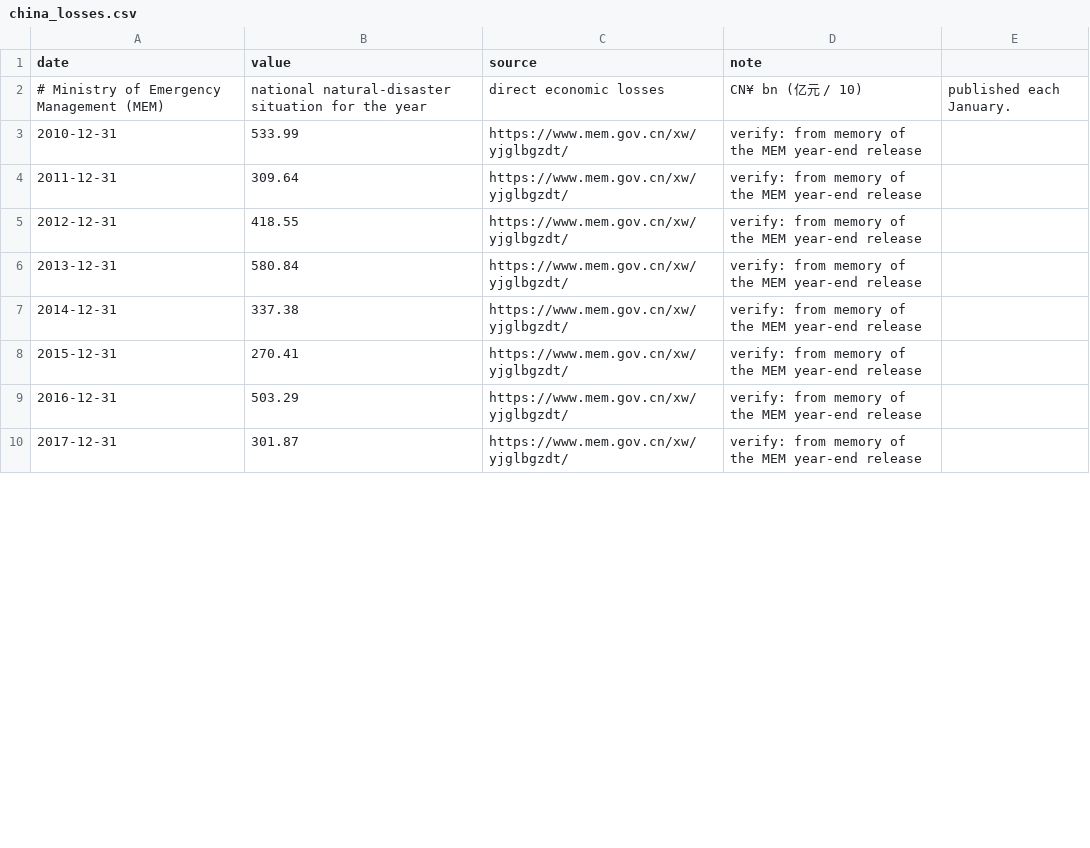
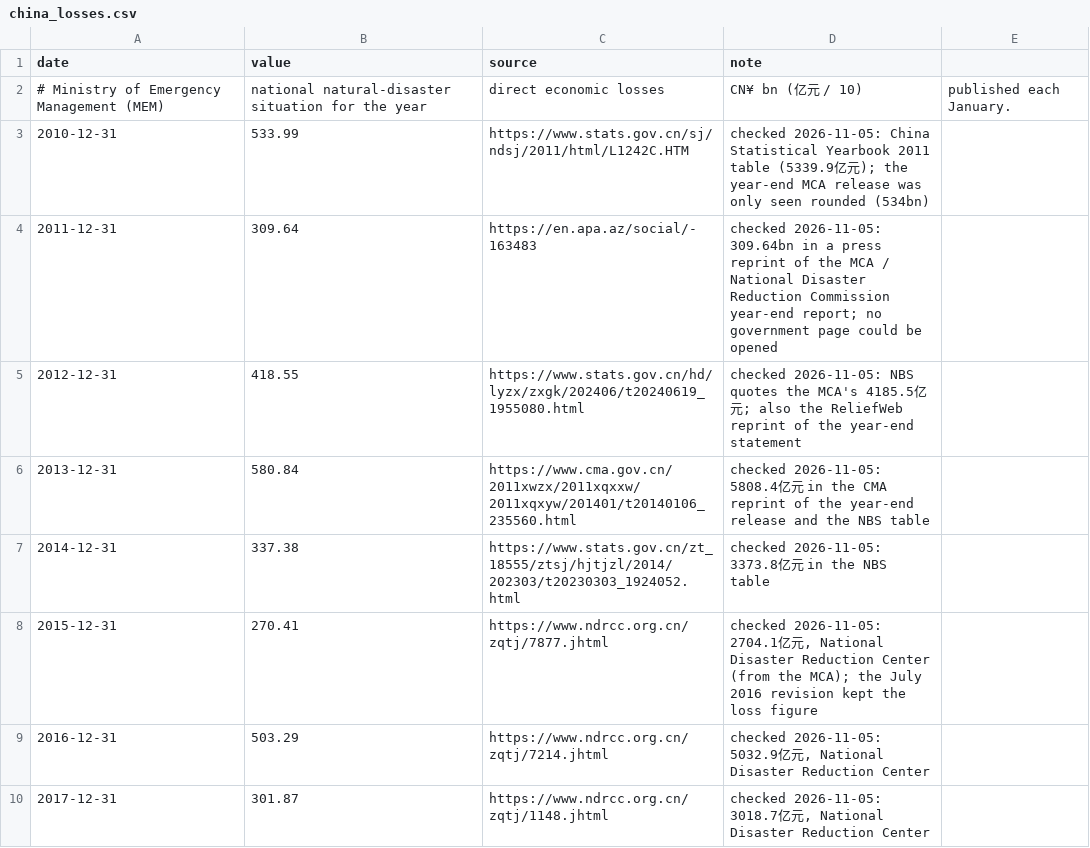
Before and after one commit to mcmarcocheung98-max/dashboards, a CSV file: data/climate/china_losses.csv, drawn as a sheet; only a part is shown; the diff covers the shown part only.

```diff
--- a/data/climate/china_losses.csv
+++ b/data/climate/china_losses.csv
@@ -2,9 +2,9 @@ date,value,source,note
 # Ministry of Emergency Management (MEM), national natural-disaster situation for the year, direct economic losses, CN¥ bn (亿元 / 10), published each January.
-2010-12-31,533.99,https://www.mem.gov.cn/xw/yjglbgzdt/,verify: from memory of the MEM year-end release
-2011-12-31,309.64,https://www.mem.gov.cn/xw/yjglbgzdt/,verify: from memory of the MEM year-end release
-2012-12-31,418.55,https://www.mem.gov.cn/xw/yjglbgzdt/,verify: from memory of the MEM year-end release
-2013-12-31,580.84,https://www.mem.gov.cn/xw/yjglbgzdt/,verify: from memory of the MEM year-end release
-2014-12-31,337.38,https://www.mem.gov.cn/xw/yjglbgzdt/,verify: from memory of the MEM year-end release
-2015-12-31,270.41,https://www.mem.gov.cn/xw/yjglbgzdt/,verify: from memory of the MEM year-end release
-2016-12-31,503.29,https://www.mem.gov.cn/xw/yjglbgzdt/,verify: from memory of the MEM year-end release
-2017-12-31,301.87,https://www.mem.gov.cn/xw/yjglbgzdt/,verify: from memory of the MEM year-end release
+2010-12-31,533.99,https://www.stats.gov.cn/sj/ndsj/2011/html/L1242C.HTM,checked 2026-11-05: China Statistical Yearbook 2011 table (5339.9亿元); the year-end MCA release was only seen rounded (534bn)
+2011-12-31,309.64,https://en.apa.az/social/-163483,checked 2026-11-05: 309.64bn in a press reprint of the MCA / National Disaster Reduction Commission year-end report; no government page could be opened
+2012-12-31,418.55,https://www.stats.gov.cn/hd/lyzx/zxgk/202406/t20240619_1955080.html,checked 2026-11-05: NBS quotes the MCA's 4185.5亿元; also the ReliefWeb reprint of the year-end statement
+2013-12-31,580.84,https://www.cma.gov.cn/2011xwzx/2011xqxxw/2011xqxyw/201401/t20140106_235560.html,checked 2026-11-05: 5808.4亿元 in the CMA reprint of the year-end release and the NBS table
+2014-12-31,337.38,https://www.stats.gov.cn/zt_18555/ztsj/hjtjzl/2014/202303/t20230303_1924052.html,checked 2026-11-05: 3373.8亿元 in the NBS table
+2015-12-31,270.41,https://www.ndrcc.org.cn/zqtj/7877.jhtml,"checked 2026-11-05: 2704.1亿元, National Disaster Reduction Center (from the MCA); the July 2016 revision kept the loss figure"
+2016-12-31,503.29,https://www.ndrcc.org.cn/zqtj/7214.jhtml,"checked 2026-11-05: 5032.9亿元, National Disaster Reduction Center"
+2017-12-31,301.87,https://www.ndrcc.org.cn/zqtj/1148.jhtml,"checked 2026-11-05: 3018.7亿元, National Disaster Reduction Center"
```
Also changed, not shown: 1 added row and 14 edited cells elsewhere in this file, 1 other file.
